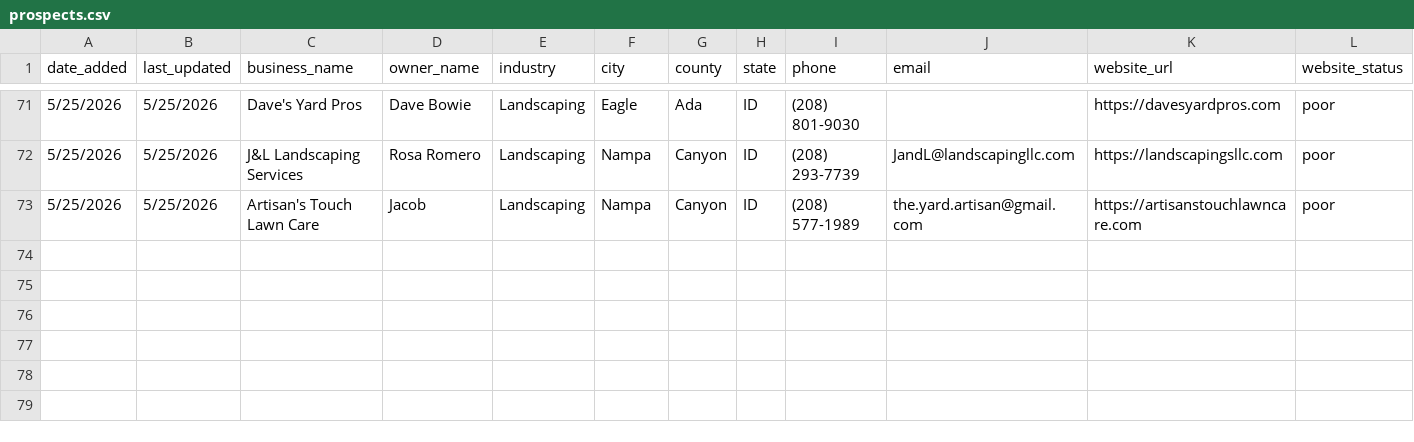
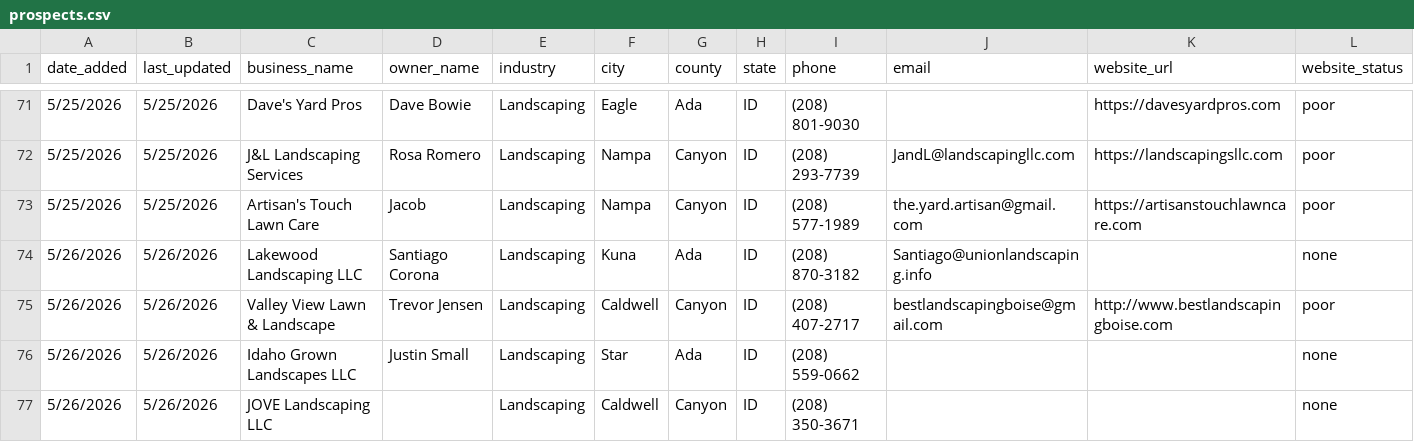
Before and after one commit to markscheiber0/scheiber-prospects, a CSV file: prospects.csv, drawn as a sheet; only a part is shown, gaps mark what is left out; rows hold the shown columns only; the diff names each change by its address in the sheet, - before the commit and + after, or states it on an @@ line.

```diff
--- a/prospects.csv
+++ b/prospects.csv
+row 74: 5/26/2026 | 5/26/2026 | Lakewood Landscaping LLC | Santiago Corona | Landscaping | Kuna | Ada | ID | (208) 870-3182 | Santiago@unionlandscaping.info |  | none
+row 75: 5/26/2026 | 5/26/2026 | Valley View Lawn & Landscape | Trevor Jensen | Landscaping | Caldwell | Canyon | ID | (208) 407-2717 | bestlandscapingboise@gmail.com | http://www.bestlandscapingboise.com | poor
+row 76: 5/26/2026 | 5/26/2026 | Idaho Grown Landscapes LLC | Justin Small | Landscaping | Star | Ada | ID | (208) 559-0662 |  |  | none
+row 77: 5/26/2026 | 5/26/2026 | JOVE Landscaping LLC |  | Landscaping | Caldwell | Canyon | ID | (208) 350-3671 |  |  | none
```
